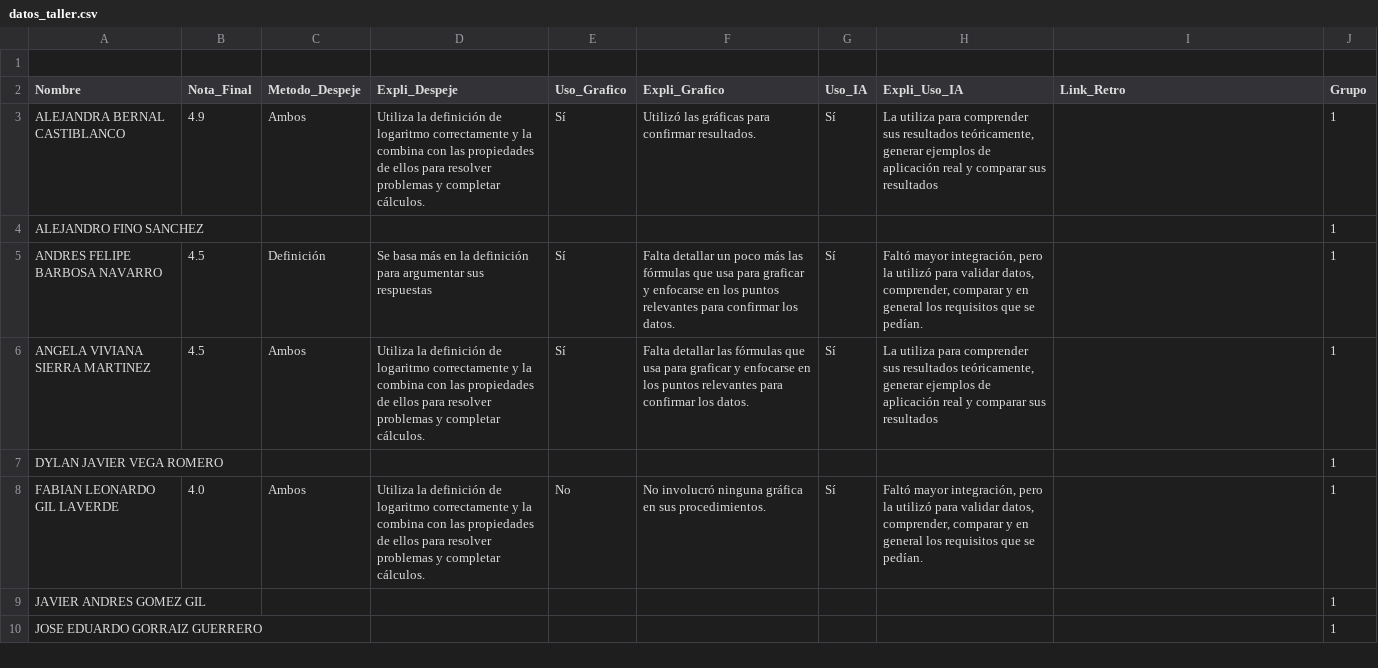
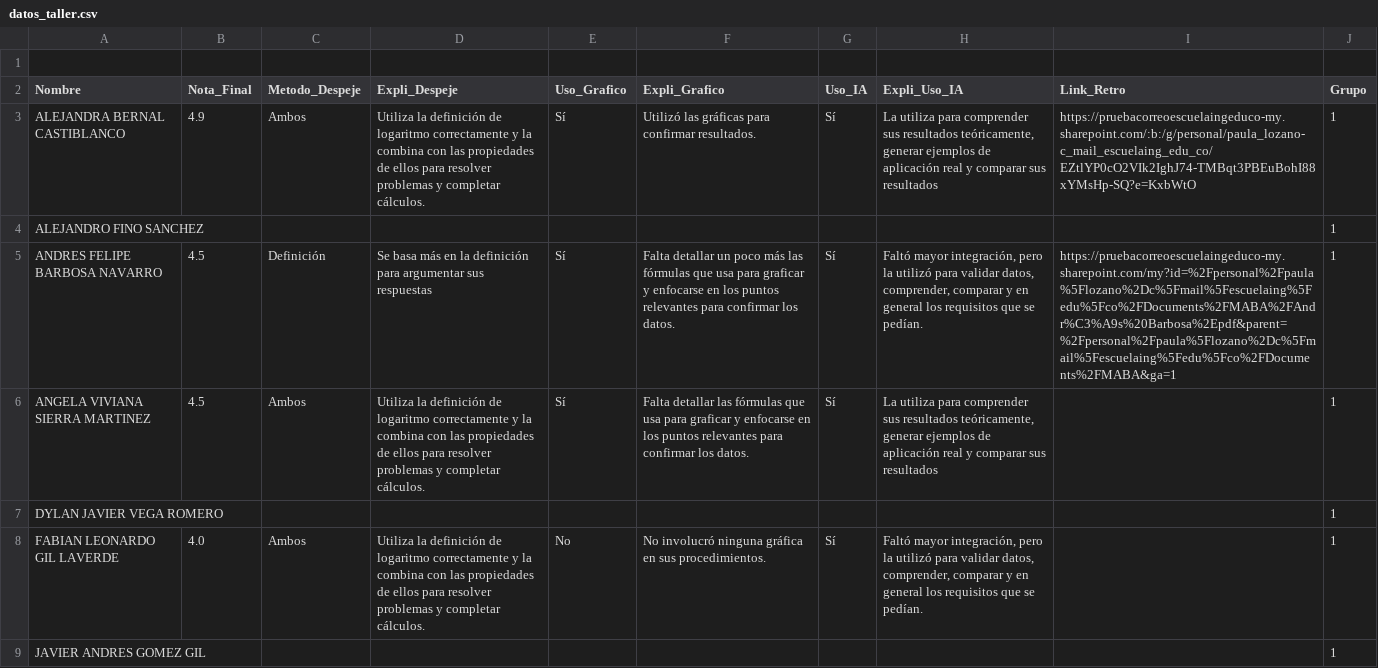
Before and after one commit to Valentina-33/Analisis-taller-MABA, a CSV file: datos_taller.csv, drawn as a sheet; only a part is shown; the shorter side is filled out with more unchanged rows; the diff covers the shown part only; the diff names each change by its address in the sheet, - before the commit and + after, or states it on an @@ line.

```diff
--- a/datos_taller.csv
+++ b/datos_taller.csv
-I3 (Link_Retro): (empty)
+I3 (Link_Retro): https://pruebacorreoescuelaingeduco-my.sharepoint.com/:b:/g/personal/paula_lozano-c_mail_escuelaing_edu_co/EZtlYP0cO2VIk2IghJ74-TMBqt3PBEuBohI88xYMsHp-SQ?e=KxbWtO
-I5 (Link_Retro): (empty)
+I5 (Link_Retro): https://pruebacorreoescuelaingeduco-my.sharepoint.com/my?id=%2Fpersonal%2Fpaula%5Flozano%2Dc%5Fmail%5Fescuelaing%5Fedu%5Fco%2FDocuments%2FMABA%2FAndr%C3%A9s%20Barbosa%2Epdf&parent=%2Fpersonal%2Fpaula%5Flozano%2Dc%5Fmail%5Fescuelaing%5Fedu%5Fco%2FDocuments%2FMABA&ga=1
```
Also changed, not shown: 13 edited cells elsewhere in this file.
